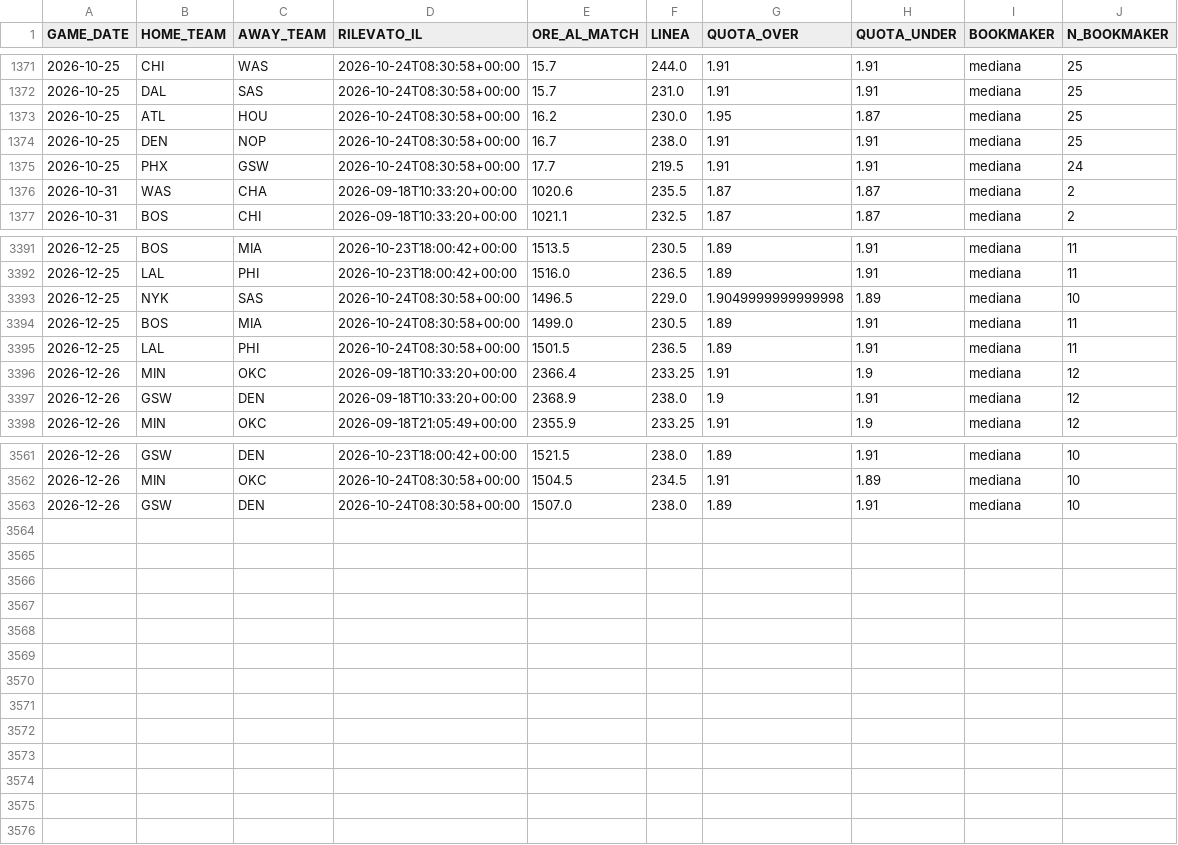
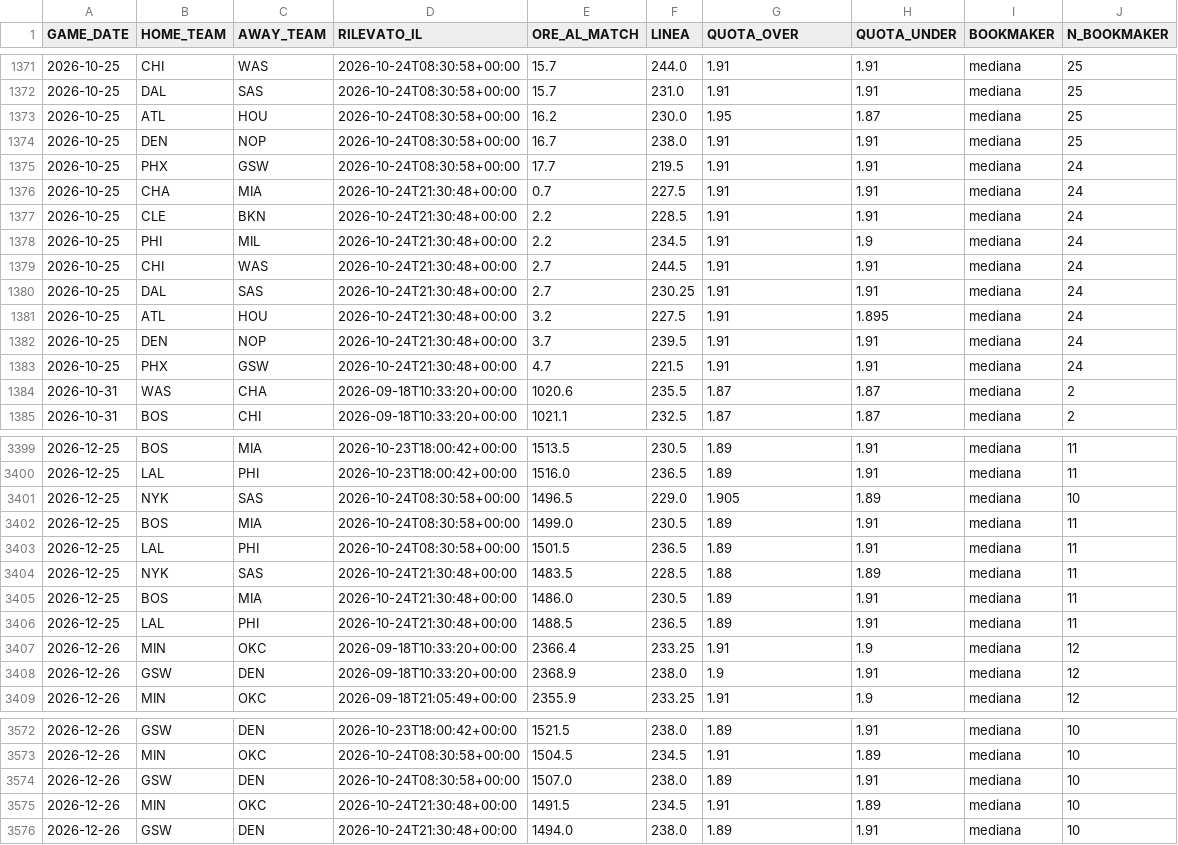
Before and after one commit to lorenzocirla-creator/nba-overunder-pipeline, a CSV file: dati/linee_mercato_2026_27.csv, drawn as a sheet; only a part is shown, gaps mark what is left out.

```diff
--- a/dati/linee_mercato_2026_27.csv
+++ b/dati/linee_mercato_2026_27.csv
@@ -1375,2 +1375,10 @@ GAME_DATE,HOME_TEAM,AWAY_TEAM,RILEVATO_IL,ORE_AL_MATCH,LINEA,QUOTA_OVER,QUOTA_UN
 2026-10-25,PHX,GSW,2026-10-24T08:30:58+00:00,17.7,219.5,1.91,1.91,mediana,24
+2026-10-25,CHA,MIA,2026-10-24T21:30:48+00:00,0.7,227.5,1.91,1.91,mediana,24
+2026-10-25,CLE,BKN,2026-10-24T21:30:48+00:00,2.2,228.5,1.91,1.91,mediana,24
+2026-10-25,PHI,MIL,2026-10-24T21:30:48+00:00,2.2,234.5,1.91,1.9,mediana,24
+2026-10-25,CHI,WAS,2026-10-24T21:30:48+00:00,2.7,244.5,1.91,1.91,mediana,24
+2026-10-25,DAL,SAS,2026-10-24T21:30:48+00:00,2.7,230.25,1.91,1.91,mediana,24
+2026-10-25,ATL,HOU,2026-10-24T21:30:48+00:00,3.2,227.5,1.91,1.895,mediana,24
+2026-10-25,DEN,NOP,2026-10-24T21:30:48+00:00,3.7,239.5,1.91,1.91,mediana,24
+2026-10-25,PHX,GSW,2026-10-24T21:30:48+00:00,4.7,221.5,1.91,1.91,mediana,24
 2026-10-31,WAS,CHA,2026-09-18T10:33:20+00:00,1020.6,235.5,1.87,1.87,mediana,2
@@ -3392,5 +3400,8 @@ GAME_DATE,HOME_TEAM,AWAY_TEAM,RILEVATO_IL,ORE_AL_MATCH,LINEA,QUOTA_OVER,QUOTA_UN
 2026-12-25,LAL,PHI,2026-10-23T18:00:42+00:00,1516.0,236.5,1.89,1.91,mediana,11
-2026-12-25,NYK,SAS,2026-10-24T08:30:58+00:00,1496.5,229.0,1.9049999999999998,1.89,mediana,10
+2026-12-25,NYK,SAS,2026-10-24T08:30:58+00:00,1496.5,229.0,1.905,1.89,mediana,10
 2026-12-25,BOS,MIA,2026-10-24T08:30:58+00:00,1499.0,230.5,1.89,1.91,mediana,11
 2026-12-25,LAL,PHI,2026-10-24T08:30:58+00:00,1501.5,236.5,1.89,1.91,mediana,11
+2026-12-25,NYK,SAS,2026-10-24T21:30:48+00:00,1483.5,228.5,1.88,1.89,mediana,11
+2026-12-25,BOS,MIA,2026-10-24T21:30:48+00:00,1486.0,230.5,1.89,1.91,mediana,11
+2026-12-25,LAL,PHI,2026-10-24T21:30:48+00:00,1488.5,236.5,1.89,1.91,mediana,11
 2026-12-26,MIN,OKC,2026-09-18T10:33:20+00:00,2366.4,233.25,1.91,1.9,mediana,12
@@ -3563 +3574,3 @@ GAME_DATE,HOME_TEAM,AWAY_TEAM,RILEVATO_IL,ORE_AL_MATCH,LINEA,QUOTA_OVER,QUOTA_UN
 2026-12-26,GSW,DEN,2026-10-24T08:30:58+00:00,1507.0,238.0,1.89,1.91,mediana,10
+2026-12-26,MIN,OKC,2026-10-24T21:30:48+00:00,1491.5,234.5,1.91,1.89,mediana,10
+2026-12-26,GSW,DEN,2026-10-24T21:30:48+00:00,1494.0,238.0,1.89,1.91,mediana,10
```
Also changed, not shown: 1 other file.
